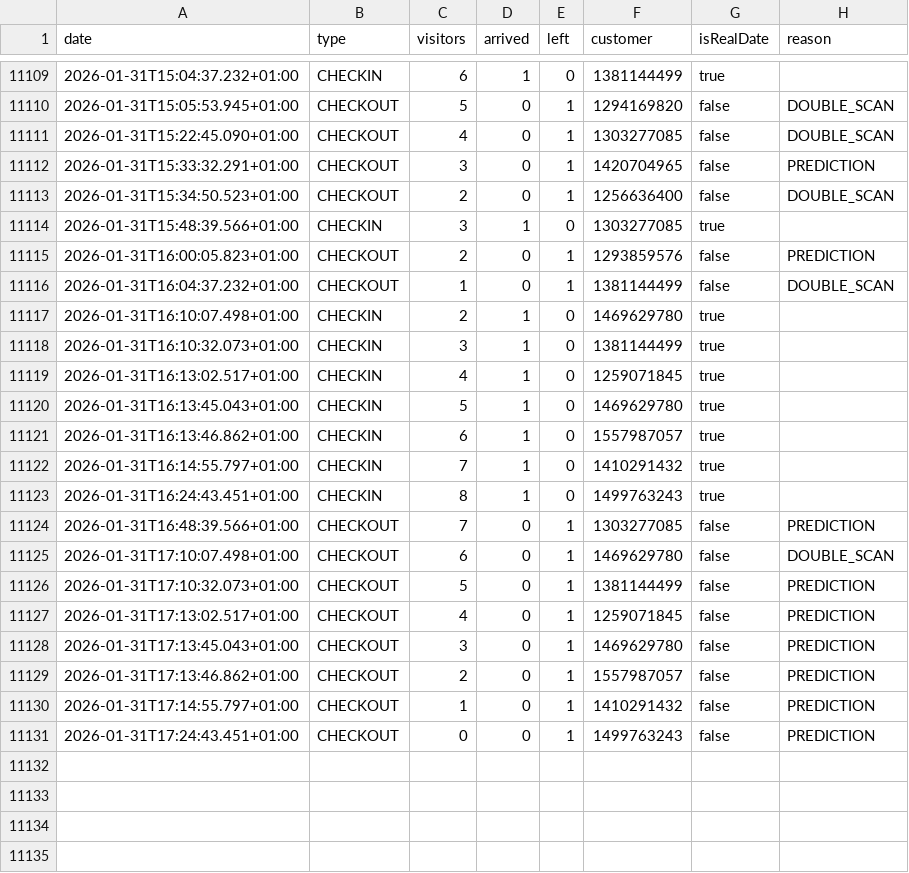
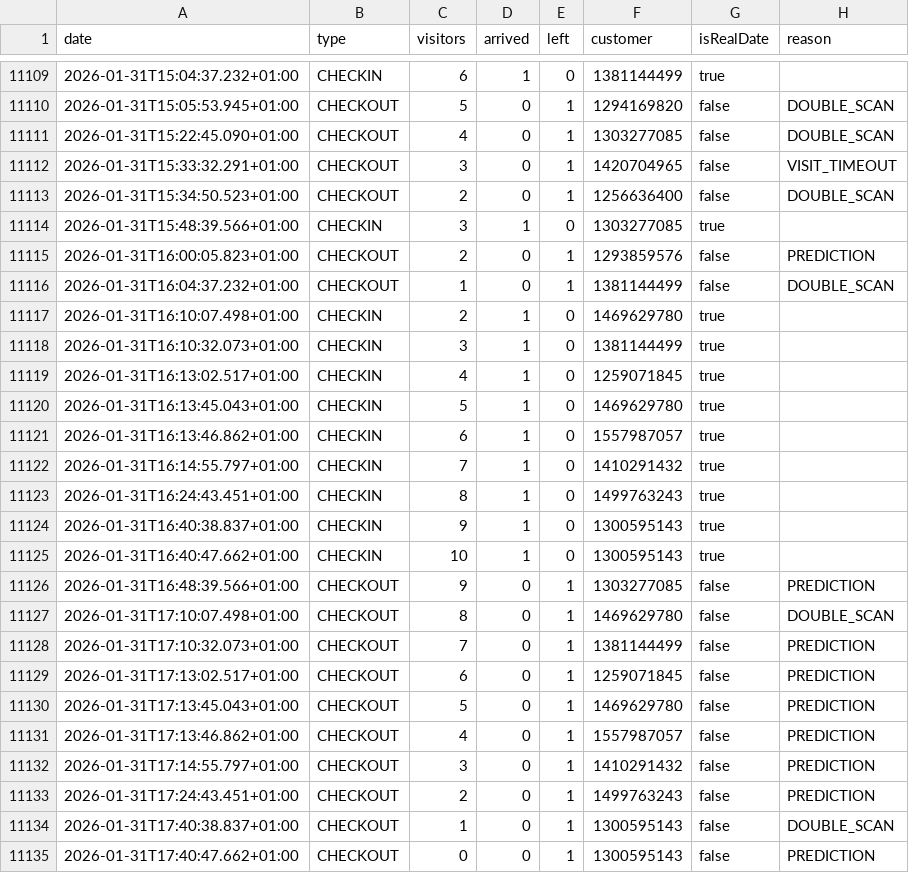
Before and after one commit to yannbertrand/orange-bleue-attendance-prediction, a CSV file: data/better-attendance.csv, drawn as a sheet; only a part is shown, gaps mark what is left out.

```diff
--- a/data/better-attendance.csv
+++ b/data/better-attendance.csv
@@ -11111,3 +11111,3 @@ date,type,visitors,arrived,left,customer,isRealDate,reason
 2026-01-31T15:22:45.090+01:00,CHECKOUT,4,0,1,1303277085,false,DOUBLE_SCAN
-2026-01-31T15:33:32.291+01:00,CHECKOUT,3,0,1,1420704965,false,PREDICTION
+2026-01-31T15:33:32.291+01:00,CHECKOUT,3,0,1,1420704965,false,VISIT_TIMEOUT
 2026-01-31T15:34:50.523+01:00,CHECKOUT,2,0,1,1256636400,false,DOUBLE_SCAN
@@ -11123,9 +11123,13 @@ date,type,visitors,arrived,left,customer,isRealDate,reason
 2026-01-31T16:24:43.451+01:00,CHECKIN,8,1,0,1499763243,true,
-2026-01-31T16:48:39.566+01:00,CHECKOUT,7,0,1,1303277085,false,PREDICTION
-2026-01-31T17:10:07.498+01:00,CHECKOUT,6,0,1,1469629780,false,DOUBLE_SCAN
-2026-01-31T17:10:32.073+01:00,CHECKOUT,5,0,1,1381144499,false,PREDICTION
-2026-01-31T17:13:02.517+01:00,CHECKOUT,4,0,1,1259071845,false,PREDICTION
-2026-01-31T17:13:45.043+01:00,CHECKOUT,3,0,1,1469629780,false,PREDICTION
-2026-01-31T17:13:46.862+01:00,CHECKOUT,2,0,1,1557987057,false,PREDICTION
-2026-01-31T17:14:55.797+01:00,CHECKOUT,1,0,1,1410291432,false,PREDICTION
-2026-01-31T17:24:43.451+01:00,CHECKOUT,0,0,1,1499763243,false,PREDICTION
+2026-01-31T16:40:38.837+01:00,CHECKIN,9,1,0,1300595143,true,
+2026-01-31T16:40:47.662+01:00,CHECKIN,10,1,0,1300595143,true,
+2026-01-31T16:48:39.566+01:00,CHECKOUT,9,0,1,1303277085,false,PREDICTION
+2026-01-31T17:10:07.498+01:00,CHECKOUT,8,0,1,1469629780,false,DOUBLE_SCAN
+2026-01-31T17:10:32.073+01:00,CHECKOUT,7,0,1,1381144499,false,PREDICTION
+2026-01-31T17:13:02.517+01:00,CHECKOUT,6,0,1,1259071845,false,PREDICTION
+2026-01-31T17:13:45.043+01:00,CHECKOUT,5,0,1,1469629780,false,PREDICTION
+2026-01-31T17:13:46.862+01:00,CHECKOUT,4,0,1,1557987057,false,PREDICTION
+2026-01-31T17:14:55.797+01:00,CHECKOUT,3,0,1,1410291432,false,PREDICTION
+2026-01-31T17:24:43.451+01:00,CHECKOUT,2,0,1,1499763243,false,PREDICTION
+2026-01-31T17:40:38.837+01:00,CHECKOUT,1,0,1,1300595143,false,DOUBLE_SCAN
+2026-01-31T17:40:47.662+01:00,CHECKOUT,0,0,1,1300595143,false,PREDICTION
```
